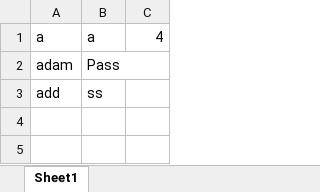
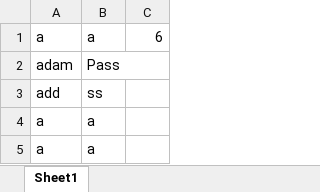
Before and after one commit to AdamB64/graded-unit, an Excel workbook: users.xlsx, sheet Sheet1, drawn as a sheet; values as stored, in another font and other column widths than the file's, no borders; the diff names each change by its address in the sheet, - before the commit and + after, or states it on an @@ line.

```diff
--- a/users.xlsx (sheet Sheet1)
+++ b/users.xlsx (sheet Sheet1)
-C1: 4
+C1: 6
+row 4: a | a
+row 5: a | a
```
Also changed, not shown: a.xlsx, 1 other file.
